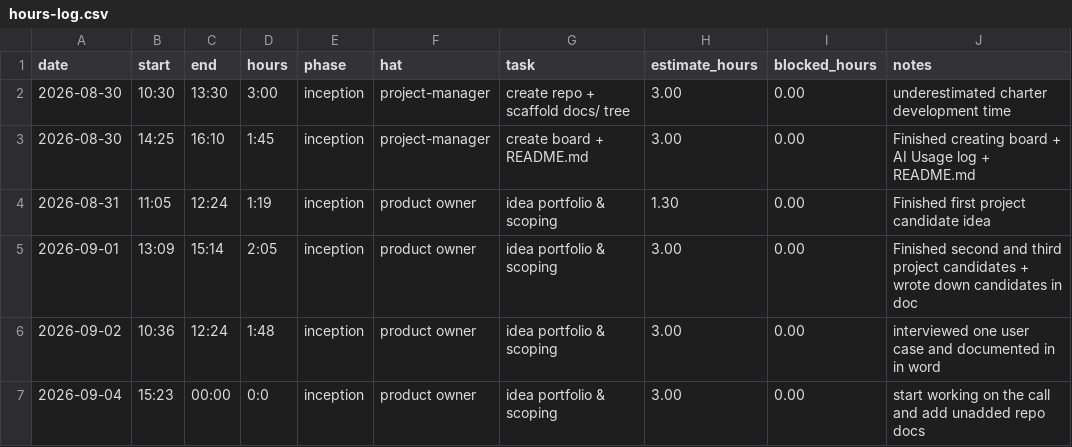
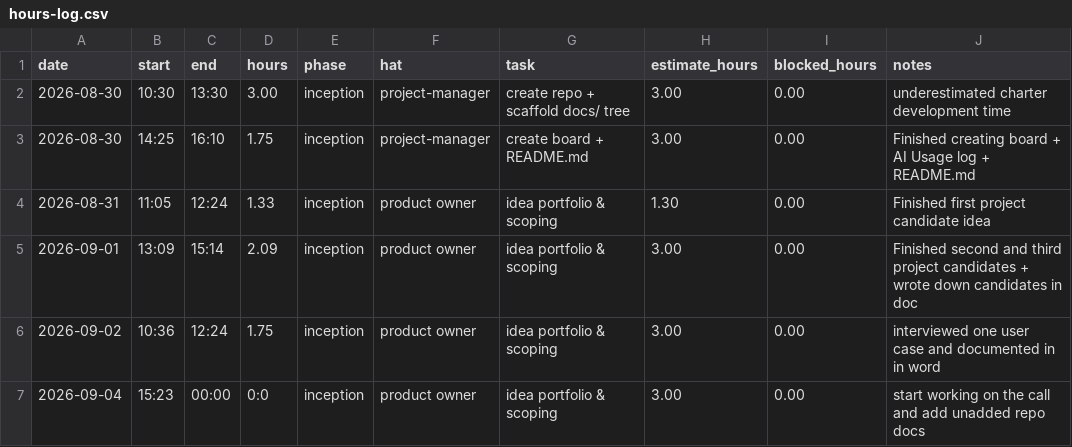
Before and after one commit to lpheng104/Pheng-Capstone2026, a CSV file: docs/hours-log.csv, drawn as a sheet.

Commit message:
Clean up hours-log.csv by removing duplicates
Removed duplicate entries and adjusted hours for some tasks.

```diff
--- a/docs/hours-log.csv
+++ b/docs/hours-log.csv
@@ -1,7 +1,7 @@
 date,start,end,hours,phase,hat,task,estimate_hours,blocked_hours,notes
-2026-08-30,10:30,13:30,3:00,inception,project-manager,create repo + scaffold docs/ tree,3.00,0.00,underestimated charter development time
-2026-08-30,14:25,16:10,1:45,inception,project-manager,create board + README.md, 3.00,0.00,Finished creating board + AI Usage log + README.md
-2026-08-31,11:05,12:24,1:19,inception,product owner, idea portfolio & scoping, 1.30,0.00, Finished first project candidate idea
-2026-09-01,13:09,15:14,2:05,inception,product owner, idea portfolio & scoping, 3.00,0.00, Finished second and third project candidates + wrote down candidates in doc
-2026-09-02,10:36,12:24,1:48,inception,product owner, idea portfolio & scoping, 3.00,0.00, interviewed one user case and documented in in word
+2026-08-30,10:30,13:30,3.00,inception,project-manager,create repo + scaffold docs/ tree,3.00,0.00,underestimated charter development time
+2026-08-30,14:25,16:10,1.75,inception,project-manager,create board + README.md, 3.00,0.00,Finished creating board + AI Usage log + README.md
+2026-08-31,11:05,12:24,1.33,inception,product owner, idea portfolio & scoping, 1.30,0.00, Finished first project candidate idea
+2026-09-01,13:09,15:14,2.09,inception,product owner, idea portfolio & scoping, 3.00,0.00, Finished second and third project candidates + wrote down candidates in doc
+2026-09-02,10:36,12:24,1.75,inception,product owner, idea portfolio & scoping, 3.00,0.00, interviewed one user case and documented in in word
 2026-09-04,15:23,00:00,0:0,inception,product owner, idea portfolio & scoping, 3.00,0.00, start working on the call and add unadded repo docs
```
